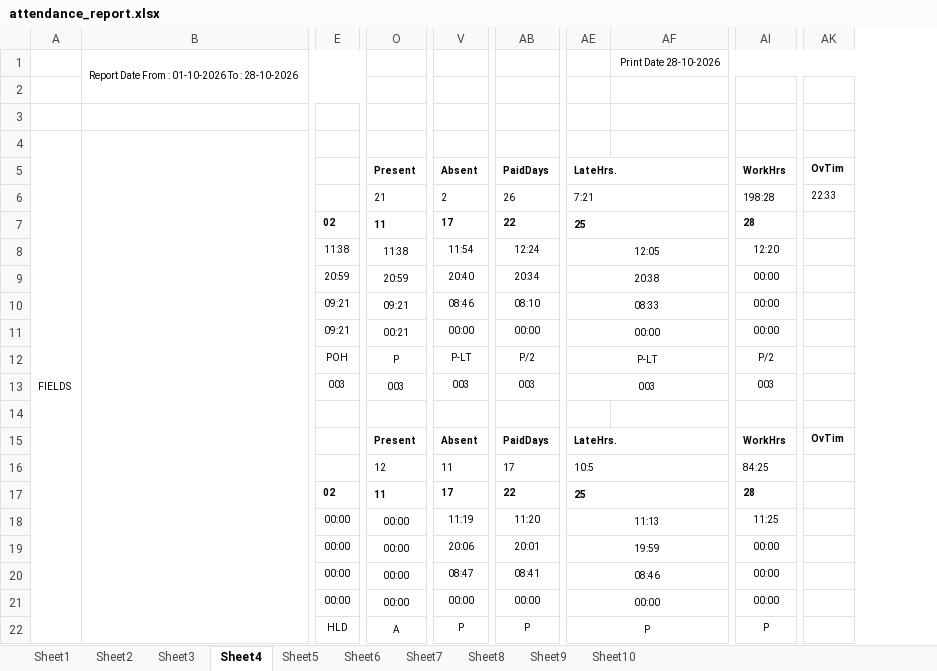
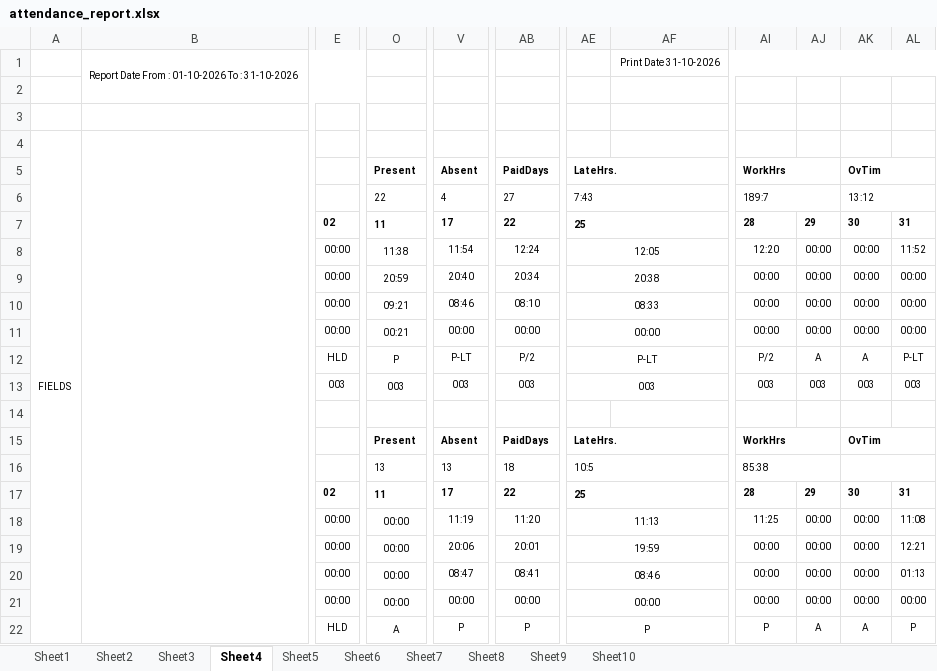
Before and after one commit to fatnanisohil/office-attendance, an Excel workbook: attendance_report.xlsx, sheet Sheet4, drawn as a sheet; only a part is shown, gaps mark what is left out; values as stored, in another font and other column widths than the file's, no borders; removed rows and columns are numbered as before the commit, all else as after; the diff covers the shown part only; the diff names each change by its address in the sheet, - before the commit and + after, or states it on an @@ line.

```diff
--- a/attendance_report.xlsx (sheet Sheet4)
+++ b/attendance_report.xlsx (sheet Sheet4)
-column B, row 1: Report Date From : 01-10-2026 To : 28-10-2026
+column B, row 1: Report Date From : 01-10-2026 To : 31-10-2026
-column AF, row 1: Print Date 28-10-2026
+column AF, row 1: Print Date 31-10-2026
+column AJ, rows 7-22: 29 | 00:00 | 00:00 | 00:00 | 00:00 | A | 003 |  |  |  | 29 | 00:00 | 00:00 | 00:00 | 00:00 | A
+column AL, rows 7-22: 31 | 11:52 | 00:00 | 00:00 | 00:00 | P-LT | 003 |  |  |  | 31 | 11:08 | 12:21 | 01:13 | 00:00 | P
+AK5:AL5 merged
-O6: 21
+O6: 22
-V6: 2
+V6: 4
-AB6: 26
+AB6: 27
-AE6: 7:21
+AE6: 7:43
-AI6: 198:28
+AI6: 189:7
-AK6: 22:33
+AK6: 13:12
+AK6:AL6 merged
-AK7: (empty)
+AK7: 30
-E8: 11:38
+E8: 00:00
-AK8:AK11: (empty)
+AK8:AK11: 00:00
-E9: 20:59
+E9: 00:00
-E10:E11: 09:21
+E10:E11: 00:00
-E12: POH
+E12: HLD
-AK12: (empty)
+AK12: A
-AK13: (empty)
+AK13: 003
+AK15:AL15 merged
-O16: 12
+O16: 13
-V16: 11
+V16: 13
-AB16: 17
+AB16: 18
-AI16: 84:25
+AI16: 85:38
+AK16:AL16 merged
-AK17: (empty)
+AK17: 30
-AK18:AK21: (empty)
+AK18:AK21: 00:00
-AK22: (empty)
+AK22: A
```
Also changed, not shown: 1 removed column, 29 edited cells and merged cells elsewhere in this sheet, sheet Sheet1, sheet Sheet7, sheet Sheet5, sheet Sheet2, sheet Sheet9, sheet Sheet8, 3 more sheets, 3 other files.
